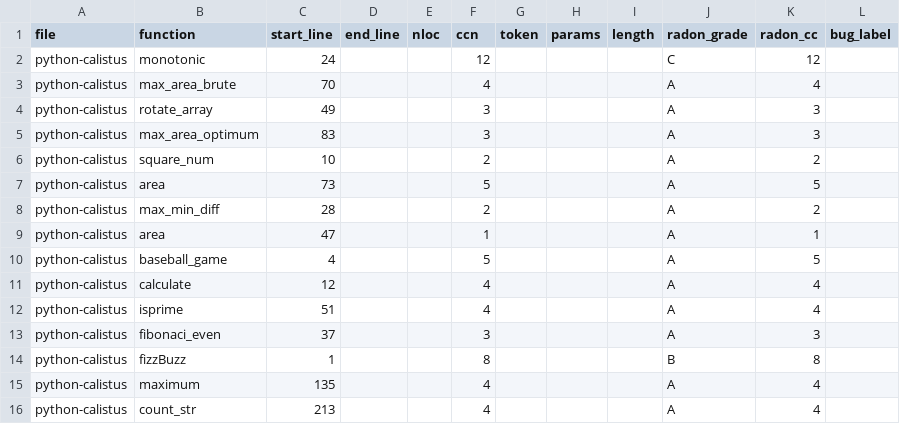
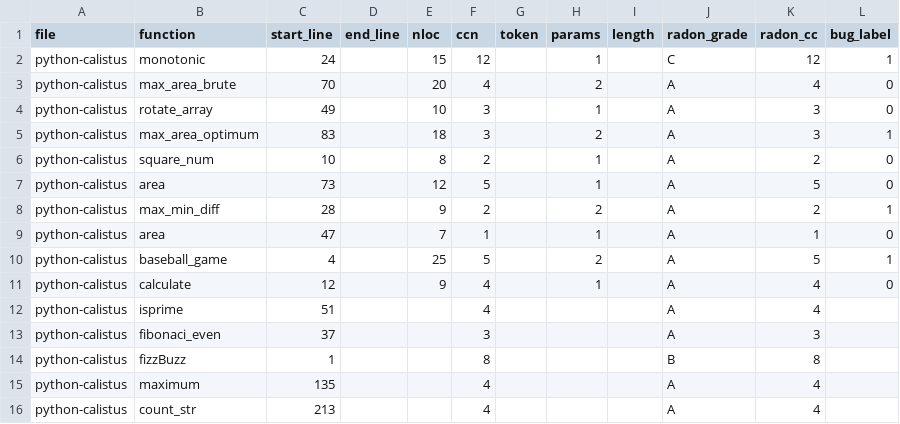
Before and after one commit to Natlope5/bug-prone-project, a CSV file: data/pilot_metrics.csv, drawn as a sheet; only a part is shown.

Commit message:
Add initial nloc/params values and bug_label labels to pilot_metrics for Week 3

```diff
--- a/data/pilot_metrics.csv
+++ b/data/pilot_metrics.csv
@@ -1,12 +1,12 @@
 file,function,start_line,end_line,nloc,ccn,token,params,length,radon_grade,radon_cc,bug_label
-python-calistus,monotonic,24,,,12,,,,C,12,
-python-calistus,max_area_brute,70,,,4,,,,A,4,
-python-calistus,rotate_array,49,,,3,,,,A,3,
-python-calistus,max_area_optimum,83,,,3,,,,A,3,
-python-calistus,square_num,10,,,2,,,,A,2,
-python-calistus,area,73,,,5,,,,A,5,
-python-calistus,max_min_diff,28,,,2,,,,A,2,
-python-calistus,area,47,,,1,,,,A,1,
-python-calistus,baseball_game,4,,,5,,,,A,5,
-python-calistus,calculate,12,,,4,,,,A,4,
+python-calistus,monotonic,24,,15,12,,1,,C,12,1
+python-calistus,max_area_brute,70,,20,4,,2,,A,4,0
+python-calistus,rotate_array,49,,10,3,,1,,A,3,0
+python-calistus,max_area_optimum,83,,18,3,,2,,A,3,1
+python-calistus,square_num,10,,8,2,,1,,A,2,0
+python-calistus,area,73,,12,5,,1,,A,5,0
+python-calistus,max_min_diff,28,,9,2,,2,,A,2,1
+python-calistus,area,47,,7,1,,1,,A,1,0
+python-calistus,baseball_game,4,,25,5,,2,,A,5,1
+python-calistus,calculate,12,,9,4,,1,,A,4,0
 python-calistus,isprime,51,,,4,,,,A,4,
```
